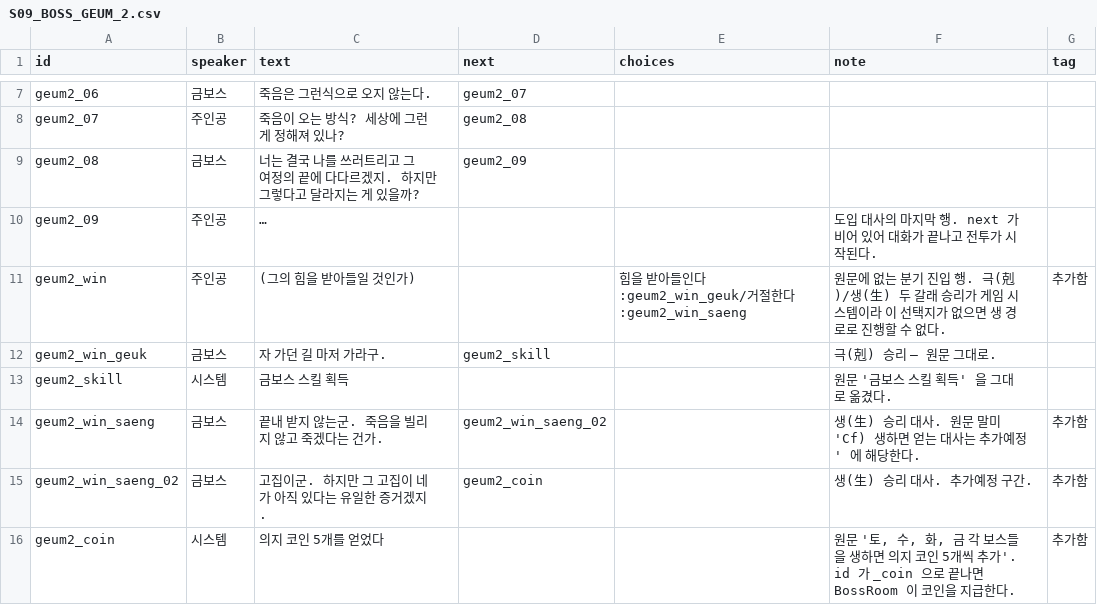
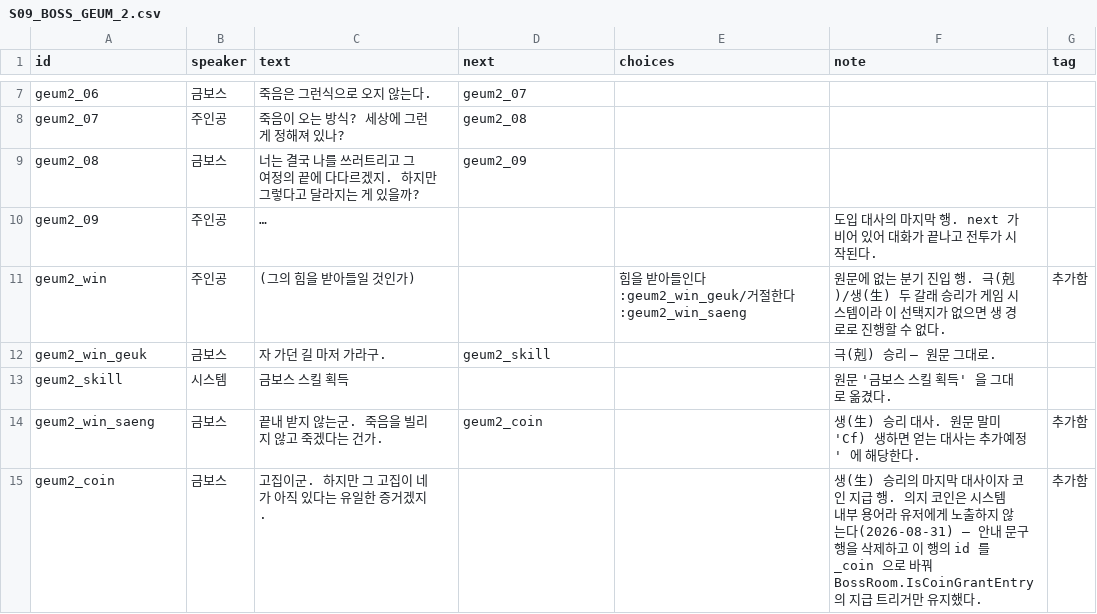
Before and after one commit to roy0206/Tup3, a CSV file: Tup3Game/Assets/Resources/Dialogues/S09_BOSS_GEUM_2.csv, drawn as a sheet; only a part is shown, gaps mark what is left out.

```diff
--- a/Tup3Game/Assets/Resources/Dialogues/S09_BOSS_GEUM_2.csv
+++ b/Tup3Game/Assets/Resources/Dialogues/S09_BOSS_GEUM_2.csv
@@ -13,4 +13,3 @@ geum2_win_geuk,금보스,자 가던 길 마저 가라구.,geum2_skill,,"극(剋)
 geum2_skill,시스템,금보스 스킬 획득,,,"원문 '금보스 스킬 획득' 을 그대로 옮겼다.",
-geum2_win_saeng,금보스,끝내 받지 않는군. 죽음을 빌리지 않고 죽겠다는 건가.,geum2_win_saeng_02,,"생(生) 승리 대사. 원문 말미 'Cf) 생하면 얻는 대사는 추가예정' 에 해당한다.",추가함
-geum2_win_saeng_02,금보스,고집이군. 하지만 그 고집이 네가 아직 있다는 유일한 증거겠지.,geum2_coin,,"생(生) 승리 대사. 추가예정 구간.",추가함
-geum2_coin,시스템,의지 코인 5개를 얻었다,,,"원문 '토, 수, 화, 금 각 보스들을 생하면 의지 코인 5개씩 추가'. id 가 _coin 으로 끝나면 BossRoom 이 코인을 지급한다.",추가함
+geum2_win_saeng,금보스,끝내 받지 않는군. 죽음을 빌리지 않고 죽겠다는 건가.,geum2_coin,,"생(生) 승리 대사. 원문 말미 'Cf) 생하면 얻는 대사는 추가예정' 에 해당한다.",추가함
+geum2_coin,금보스,고집이군. 하지만 그 고집이 네가 아직 있다는 유일한 증거겠지.,,,"생(生) 승리의 마지막 대사이자 코인 지급 행. 의지 코인은 시스템 내부 용어라 유저에게 노출하지 않는다(2026-08-31) — 안내 문구 행을 삭제하고 이 행의 id 를 _coin 으로 바꿔 BossRoom.IsCoinGrantEntry 의 지급 트리거만 유지했다.",추가함
```
Also changed, not shown: Tup3Game/Assets/Resources/Dialogues/S04_BOSS_TO.csv, Tup3Game/Assets/Resources/Dialogues/S05_BOSS_SU.csv, 32 other files.
